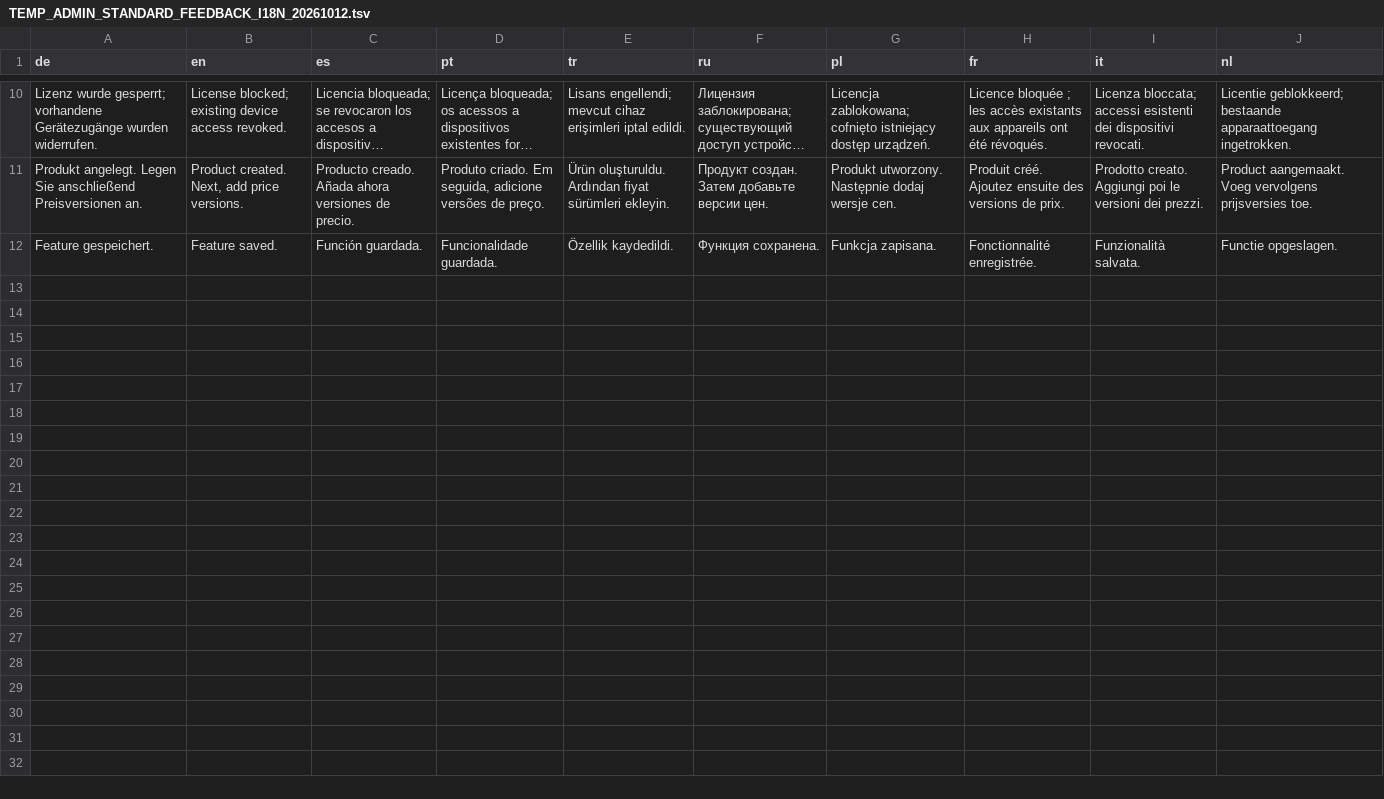
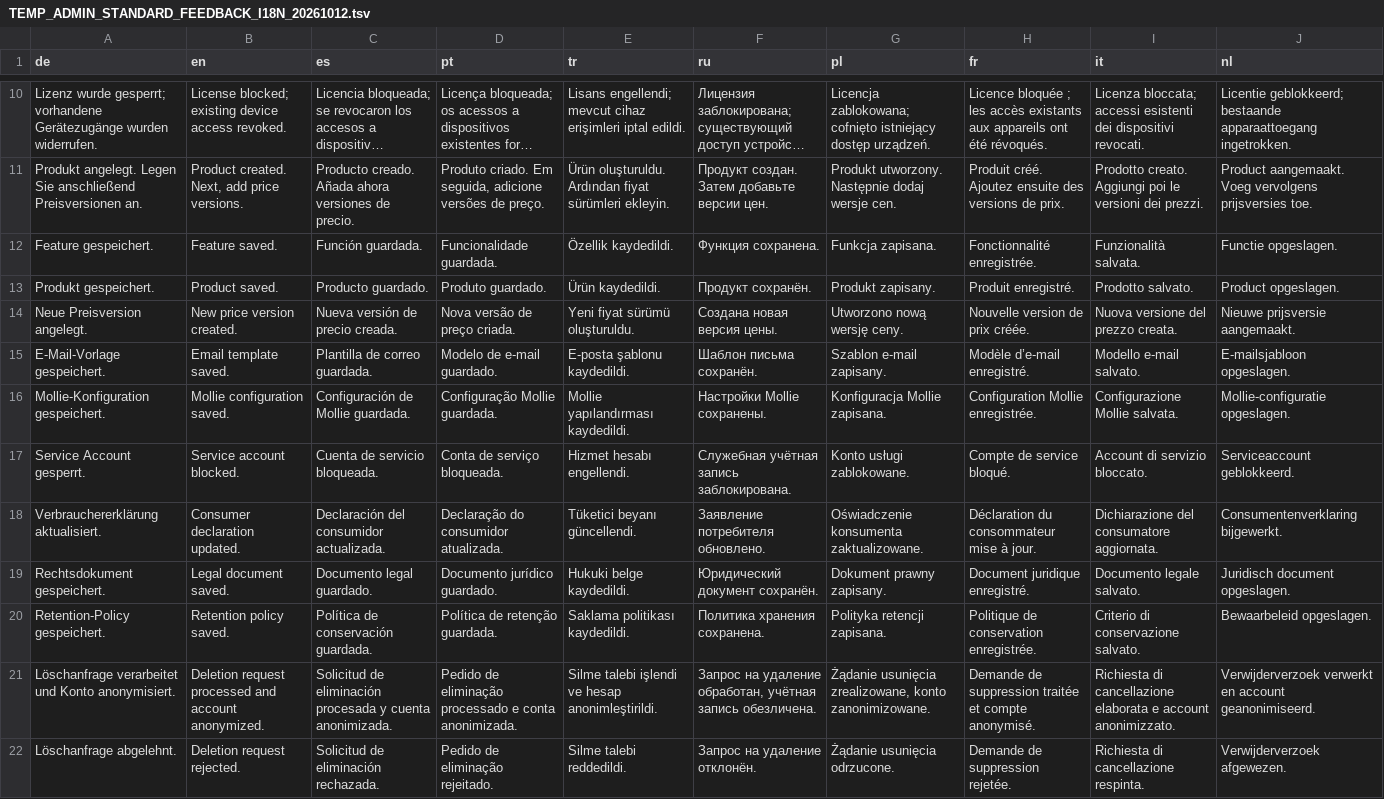
Before and after one commit to deckewandboden/prompmaster, a TSV file: docs/TEMP_ADMIN_STANDARD_FEEDBACK_I18N_20261012.tsv, drawn as a sheet; only a part is shown, gaps mark what is left out; long unchanged cells end in ….

Commit message:
stage: translate admin operations, retention and deletion notifications

```diff
--- a/docs/TEMP_ADMIN_STANDARD_FEEDBACK_I18N_20261012.tsv
+++ b/docs/TEMP_ADMIN_STANDARD_FEEDBACK_I18N_20261012.tsv
@@ -12 +12,11 @@ Produkt angelegt. Legen Sie anschließend Preisversionen an.	Product created. Ne
 Feature gespeichert.	Feature saved.	Función guardada.	Funcionalidade guardada.	Özellik kaydedildi.	Функция сохранена.	Funkcja zapisana.	Fonctionnalité enregistrée.	Funzionalità salvata.	Functie opgeslagen.
+Produkt gespeichert.	Product saved.	Producto guardado.	Produto guardado.	Ürün kaydedildi.	Продукт сохранён.	Produkt zapisany.	Produit enregistré.	Prodotto salvato.	Product opgeslagen.
+Neue Preisversion angelegt.	New price version created.	Nueva versión de precio creada.	Nova versão de preço criada.	Yeni fiyat sürümü oluşturuldu.	Создана новая версия цены.	Utworzono nową wersję ceny.	Nouvelle version de prix créée.	Nuova versione del prezzo creata.	Nieuwe prijsversie aangemaakt.
+E-Mail-Vorlage gespeichert.	Email template saved.	Plantilla de correo guardada.	Modelo de e-mail guardado.	E-posta şablonu kaydedildi.	Шаблон письма сохранён.	Szablon e-mail zapisany.	Modèle d’e-mail enregistré.	Modello e-mail salvato.	E-mailsjabloon opgeslagen.
+Mollie-Konfiguration gespeichert.	Mollie configuration saved.	Configuración de Mollie guardada.	Configuração Mollie guardada.	Mollie yapılandırması kaydedildi.	Настройки Mollie сохранены.	Konfiguracja Mollie zapisana.	Configuration Mollie enregistrée.	Configurazione Mollie salvata.	Mollie-configuratie opgeslagen.
+Service Account gesperrt.	Service account blocked.	Cuenta de servicio bloqueada.	Conta de serviço bloqueada.	Hizmet hesabı engellendi.	Служебная учётная запись заблокирована.	Konto usługi zablokowane.	Compte de service bloqué.	Account di servizio bloccato.	Serviceaccount geblokkeerd.
+Verbrauchererklärung aktualisiert.	Consumer declaration updated.	Declaración del consumidor actualizada.	Declaração do consumidor atualizada.	Tüketici beyanı güncellendi.	Заявление потребителя обновлено.	Oświadczenie konsumenta zaktualizowane.	Déclaration du consommateur mise à jour.	Dichiarazione del consumatore aggiornata.	Consumentenverklaring bijgewerkt.
+Rechtsdokument gespeichert.	Legal document saved.	Documento legal guardado.	Documento jurídico guardado.	Hukuki belge kaydedildi.	Юридический документ сохранён.	Dokument prawny zapisany.	Document juridique enregistré.	Documento legale salvato.	Juridisch document opgeslagen.
+Retention-Policy gespeichert.	Retention policy saved.	Política de conservación guardada.	Política de retenção guardada.	Saklama politikası kaydedildi.	Политика хранения сохранена.	Polityka retencji zapisana.	Politique de conservation enregistrée.	Criterio di conservazione salvato.	Bewaarbeleid opgeslagen.
+Löschanfrage verarbeitet und Konto anonymisiert.	Deletion request processed and account anonymized.	Solicitud de eliminación procesada y cuenta anonimizada.	Pedido de eliminação processado e conta anonimizada.	Silme talebi işlendi ve hesap anonimleştirildi.	Запрос на удаление обработан, учётная запись обезличена.	Żądanie usunięcia zrealizowane, konto zanonimizowane.	Demande de suppression traitée et compte anonymisé.	Richiesta di cancellazione elaborata e account anonimizzato.	Verwijderverzoek verwerkt en account geanonimiseerd.
+Löschanfrage abgelehnt.	Deletion request rejected.	Solicitud de eliminación rechazada.	Pedido de eliminação rejeitado.	Silme talebi reddedildi.	Запрос на удаление отклонён.	Żądanie usunięcia odrzucone.	Demande de suppression rejetée.	Richiesta di cancellazione respinta.	Verwijderverzoek afgewezen.
```
